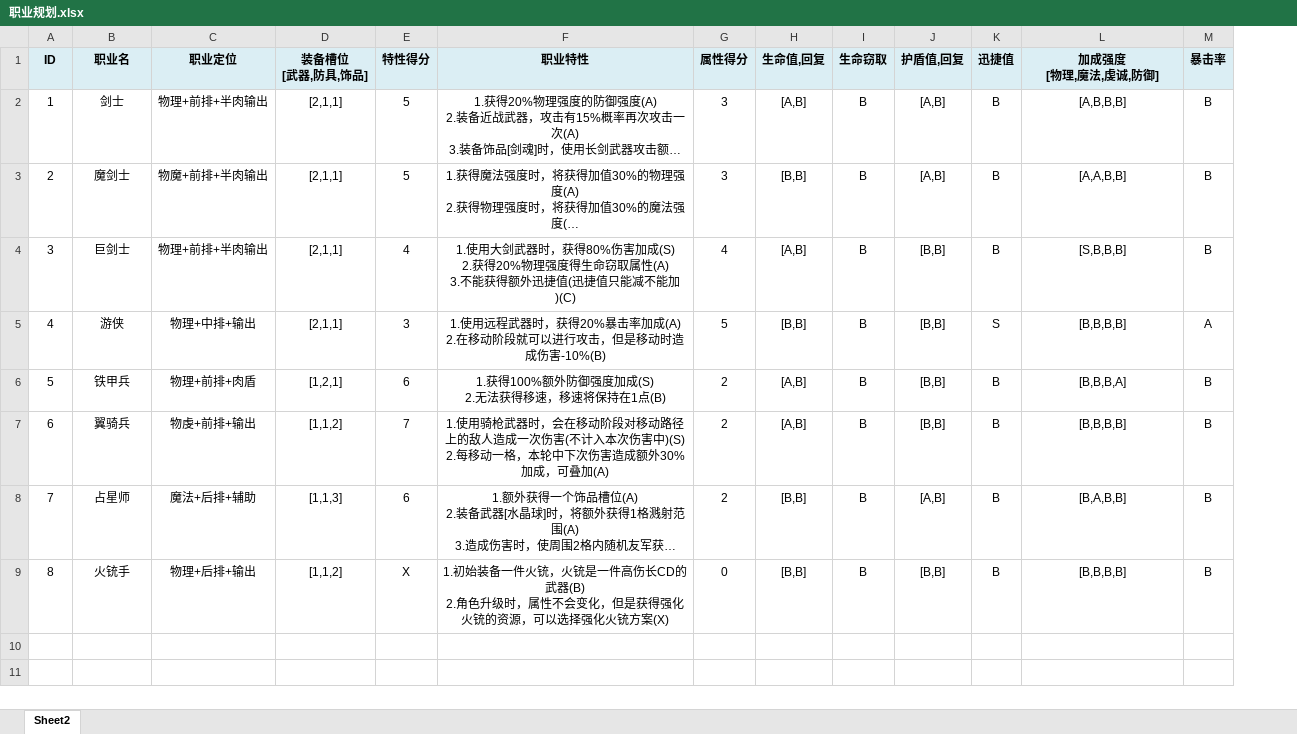
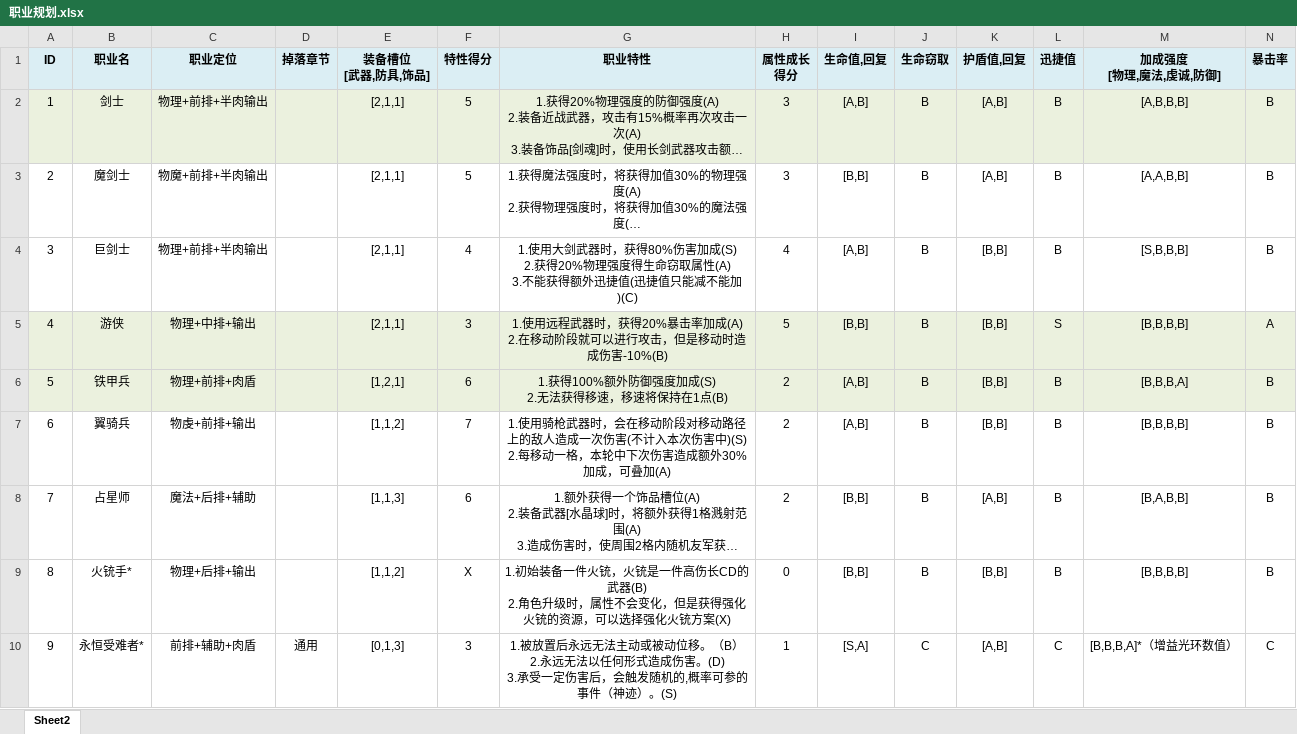
Before and after one commit to NingXingX/Qiangzi_Unity, an Excel workbook: Assets/DesignDocument/职业规划.xlsx, sheet Sheet2, drawn as a sheet; only a part is shown; long unchanged cells end in …; values as stored, in another font and other column widths than the file's, no borders; addresses are those after the commit; rows hold the shown columns only; ↵ is a line break in a cell; the diff covers the shown part only; the diff names each change by its address in the sheet, - before the commit and + after, or states it on an @@ line.

```diff
--- a/Assets/DesignDocument/职业规划.xlsx (sheet Sheet2)
+++ b/Assets/DesignDocument/职业规划.xlsx (sheet Sheet2)
+column D (掉落章节), empty
-H1: 属性得分
+H1: 属性成长 ↵ 得分
-A2:C2 fill: none
+A2:C2 fill: #EBF1DE
-E2:N2 fill: none
+E2:N2 fill: #EBF1DE
-A5:C6 fill: none
+A5:C6 fill: #EBF1DE
-E5:N6 fill: none
+E5:N6 fill: #EBF1DE
-B9 (职业名): 火铳手
+B9 (职业名): 火铳手*
+row 10: 9 | 永恒受难者* | 前排+辅助+肉盾 | 通用 | [0,1,3] | 3 | 1.被放置后永远无法主动或被动位移。（B） ↵ 2.永远无法以任何形式造成伤害。(D) ↵ 3.承受一定伤害后，会触发随机的,概率可参的事件（神迹）。(S) | 1 | [S,A] | C | [A,B] | C | [B,B,B,A]*（增益光环数值） | C
```
Also changed, not shown: 9 added rows and cell formats elsewhere in this sheet, JsonExport/excel/Character_attribute.xlsx, JsonExport/excel/Equip.xlsx, 10 other files.
